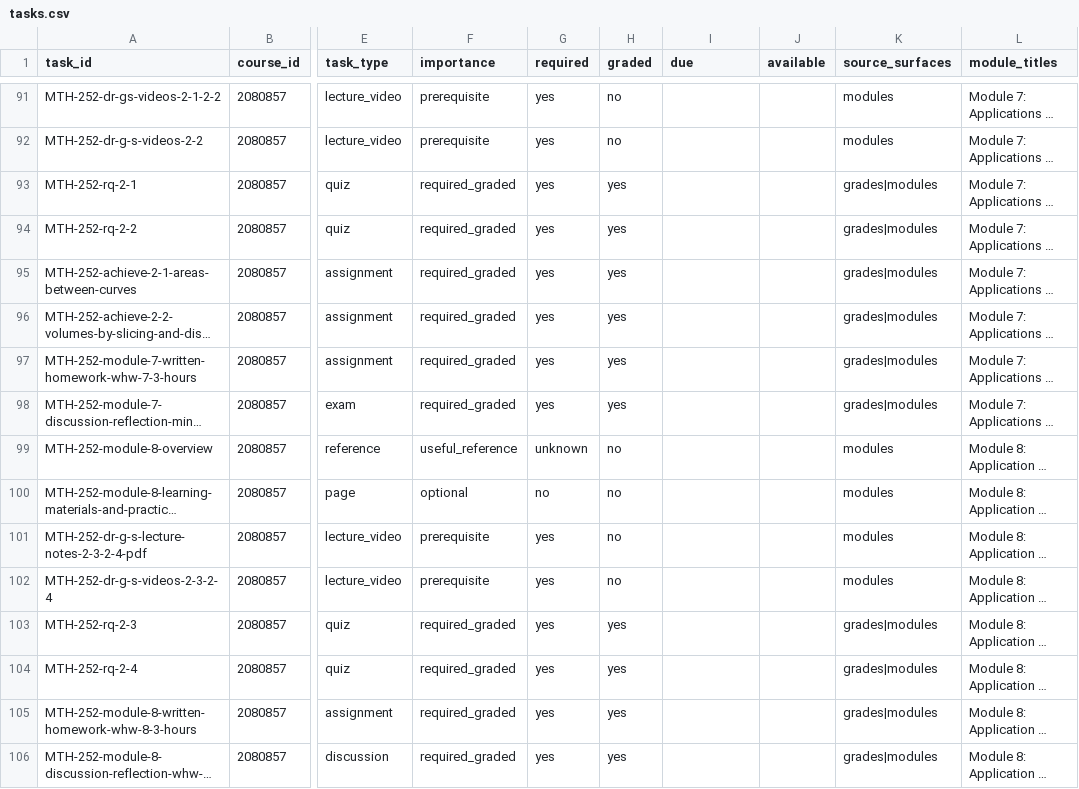
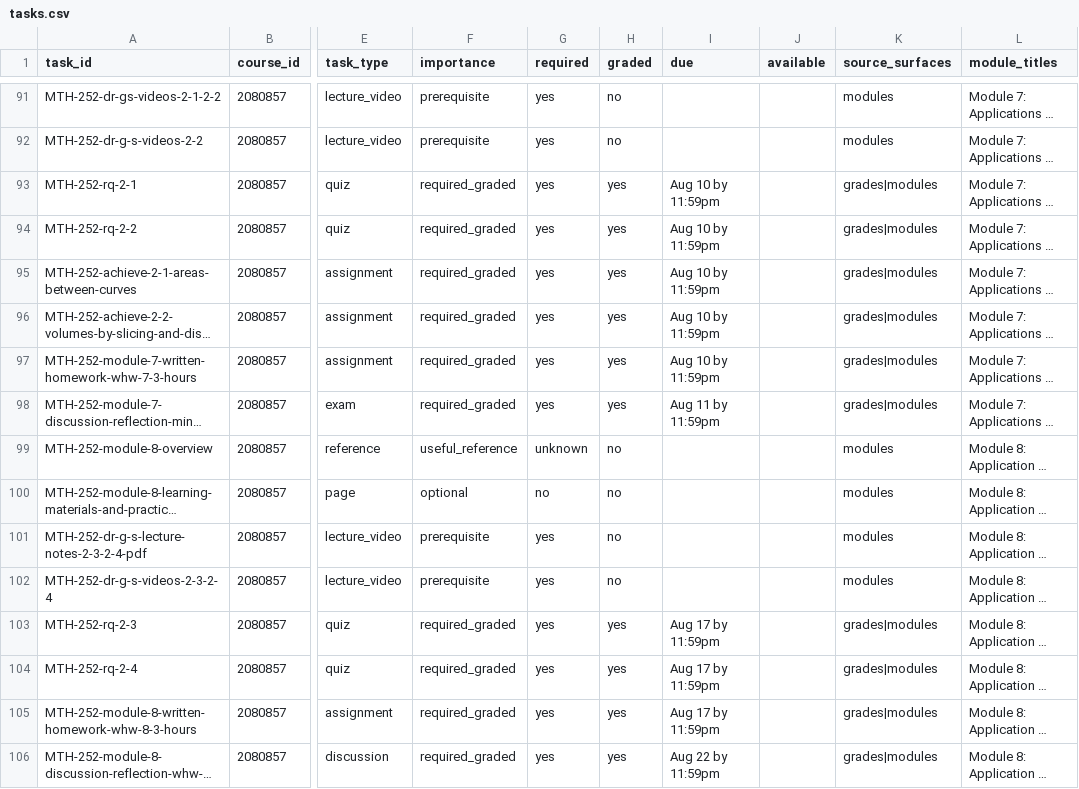
Before and after one commit to commotum/SU26, a CSV file: canvas/index/tasks.csv, drawn as a sheet; only a part is shown, gaps mark what is left out; long unchanged cells end in …; the diff covers the shown part only; the diff names each change by its address in the sheet, - before the commit and + after, or states it on an @@ line.

```diff
--- a/canvas/index/tasks.csv
+++ b/canvas/index/tasks.csv
-I93:I97 (due): (empty)
+I93:I97 (due): Aug 10 by 11:59pm
-I98 (due): (empty)
+I98 (due): Aug 11 by 11:59pm
-I103:I105 (due): (empty)
+I103:I105 (due): Aug 17 by 11:59pm
-I106 (due): (empty)
+I106 (due): Aug 22 by 11:59pm
```
Also changed, not shown: 82 edited cells elsewhere in this file, canvas/index/task_evidence.csv, 2 other files.
